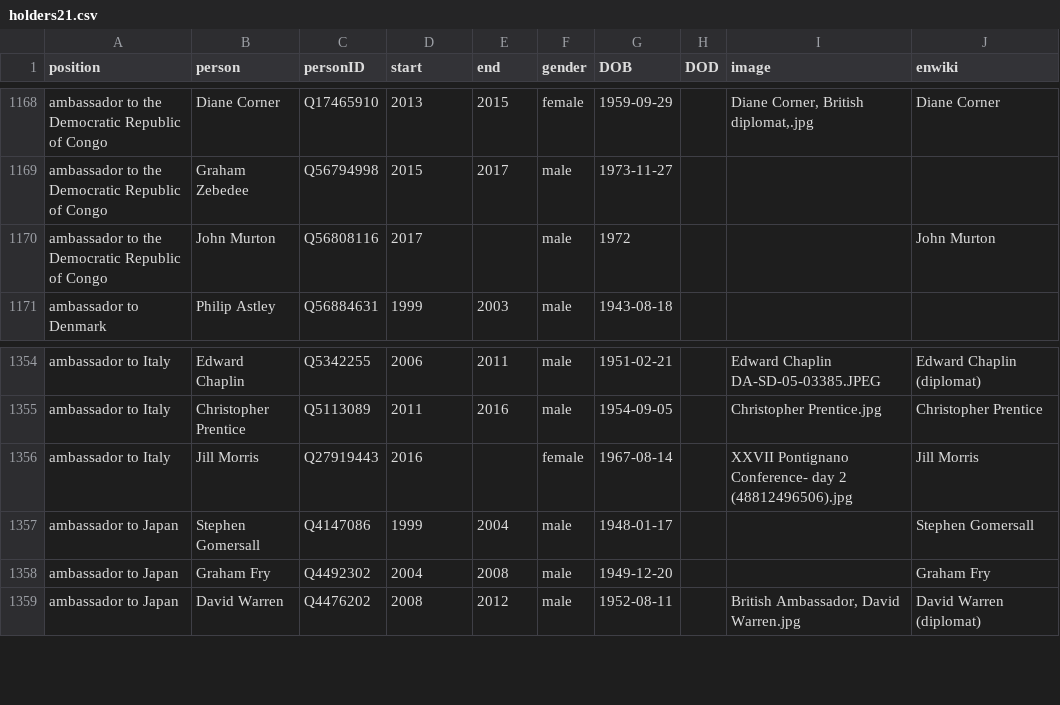
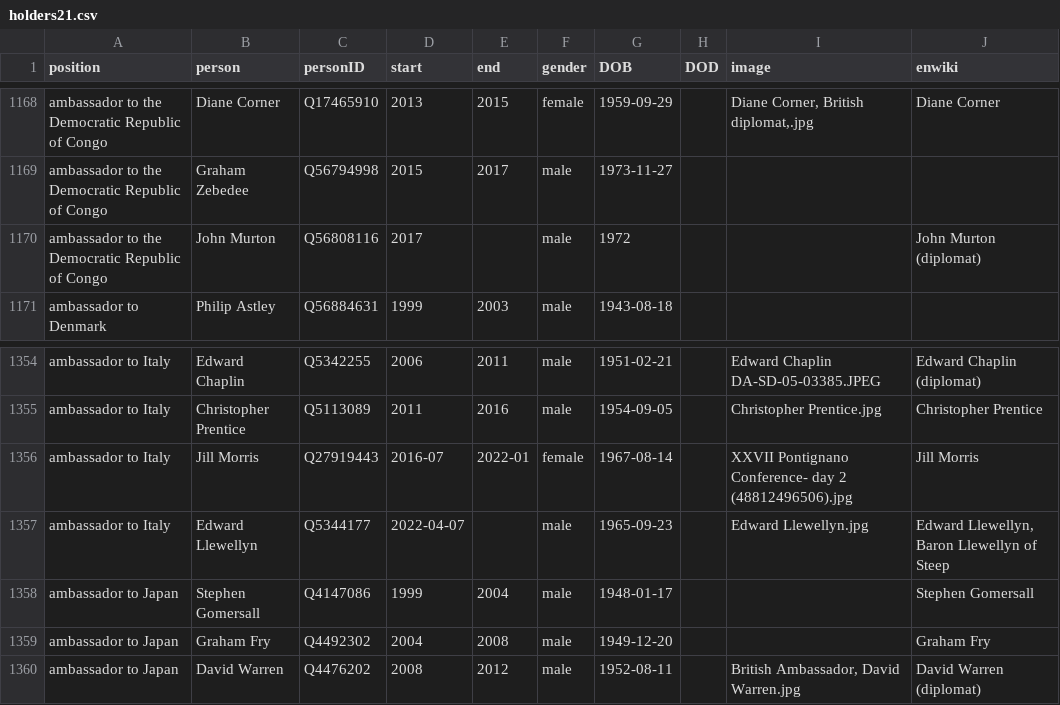
Before and after one commit to every-politician-scrapers/united-kingdom-cabinet, a CSV file: html/holders21.csv, drawn as a sheet; only a part is shown, gaps mark what is left out.

```diff
--- a/html/holders21.csv
+++ b/html/holders21.csv
@@ -1169,3 +1169,3 @@ ambassador to the Democratic Republic of Congo,Diane Corner,Q17465910,2013,2015,
 ambassador to the Democratic Republic of Congo,Graham Zebedee,Q56794998,2015,2017,male,1973-11-27,,,
-ambassador to the Democratic Republic of Congo,John Murton,Q56808116,2017,,male,1972,,,John Murton
+ambassador to the Democratic Republic of Congo,John Murton,Q56808116,2017,,male,1972,,,John Murton (diplomat)
 ambassador to Denmark,Philip Astley,Q56884631,1999,2003,male,1943-08-18,,,
@@ -1355,3 +1355,4 @@ ambassador to Italy,Edward Chaplin,Q5342255,2006,2011,male,1951-02-21,,Edward Ch
 ambassador to Italy,Christopher Prentice,Q5113089,2011,2016,male,1954-09-05,,Christopher Prentice.jpg,Christopher Prentice
-ambassador to Italy,Jill Morris,Q27919443,2016,,female,1967-08-14,,XXVII Pontignano Conference- day 2 (48812496506).jpg,Jill Morris
+ambassador to Italy,Jill Morris,Q27919443,2016-07,2022-01,female,1967-08-14,,XXVII Pontignano Conference- day 2 (48812496506).jpg,Jill Morris
+ambassador to Italy,Edward Llewellyn,Q5344177,2022-04-07,,male,1965-09-23,,Edward Llewellyn.jpg,"Edward Llewellyn, Baron Llewellyn of Steep"
 ambassador to Japan,Stephen Gomersall,Q4147086,1999,2004,male,1948-01-17,,,Stephen Gomersall
```
Also changed, not shown: html/family.csv, html/legislators.csv, 1 other file.
